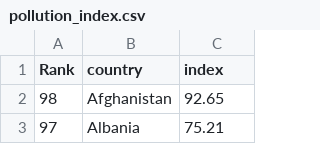
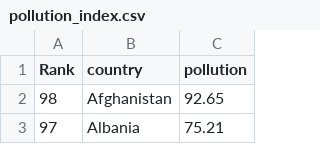
Before and after one commit to JieruXu/-JieruXu-.github.io, a CSV file: pollution_index.csv, drawn as a sheet; only a part is shown.

Commit message:
Add files via upload

```diff
--- a/pollution_index.csv
+++ b/pollution_index.csv
@@ -1,2 +1,2 @@
-Rank,country,index
+Rank,country,pollution
 98,Afghanistan,92.65
```
